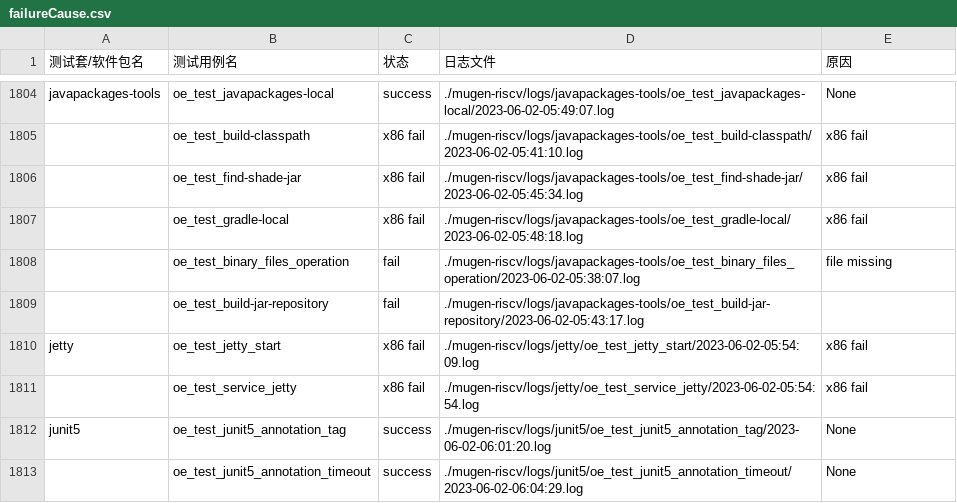
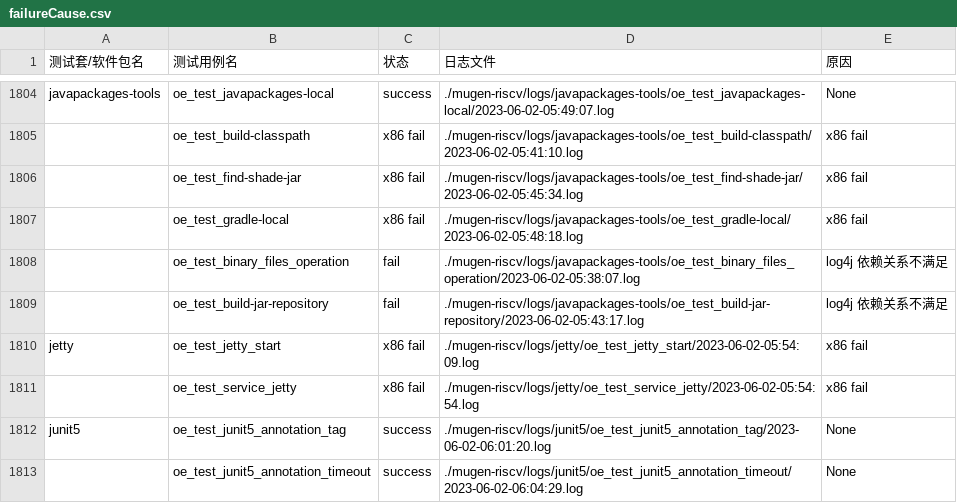
Before and after one commit to KotorinMinami/res_list, a CSV file: failureCause.csv, drawn as a sheet; only a part is shown, gaps mark what is left out.

Commit message:
Update javapackages-tools cause

```diff
--- a/failureCause.csv
+++ b/failureCause.csv
@@ -1807,4 +1807,4 @@ javapackages-tools,oe_test_javapackages-local,success,./mugen-riscv/logs/javapac
 ,oe_test_gradle-local,x86 fail,./mugen-riscv/logs/javapackages-tools/oe_test_gradle-local/2023-06-02-05:48:18.log,x86 fail
-,oe_test_binary_files_operation,fail,./mugen-riscv/logs/javapackages-tools/oe_test_binary_files_operation/2023-06-02-05:38:07.log,file missing
-,oe_test_build-jar-repository,fail,./mugen-riscv/logs/javapackages-tools/oe_test_build-jar-repository/2023-06-02-05:43:17.log,
+,oe_test_binary_files_operation,fail,./mugen-riscv/logs/javapackages-tools/oe_test_binary_files_operation/2023-06-02-05:38:07.log,log4j 依赖关系不满足
+,oe_test_build-jar-repository,fail,./mugen-riscv/logs/javapackages-tools/oe_test_build-jar-repository/2023-06-02-05:43:17.log,log4j 依赖关系不满足
 jetty,oe_test_jetty_start,x86 fail,./mugen-riscv/logs/jetty/oe_test_jetty_start/2023-06-02-05:54:09.log,x86 fail
```
Also changed, not shown: 1 other file.
